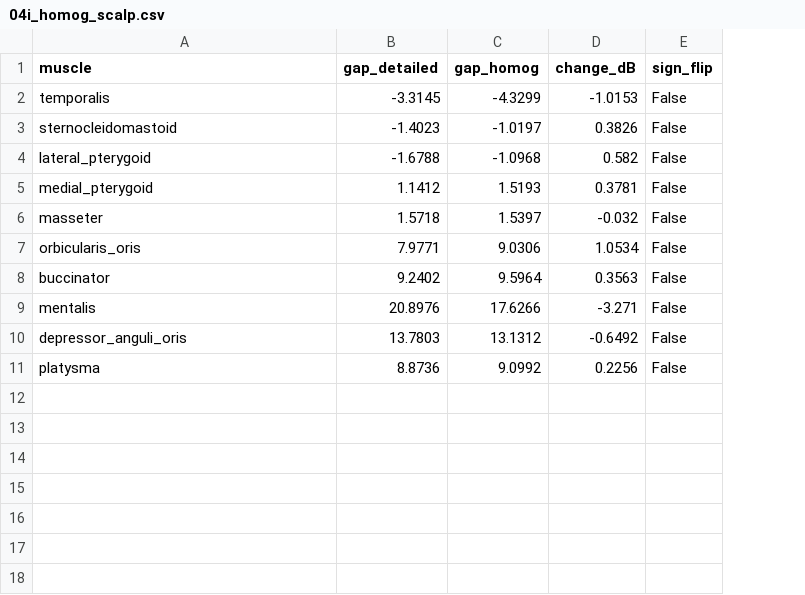
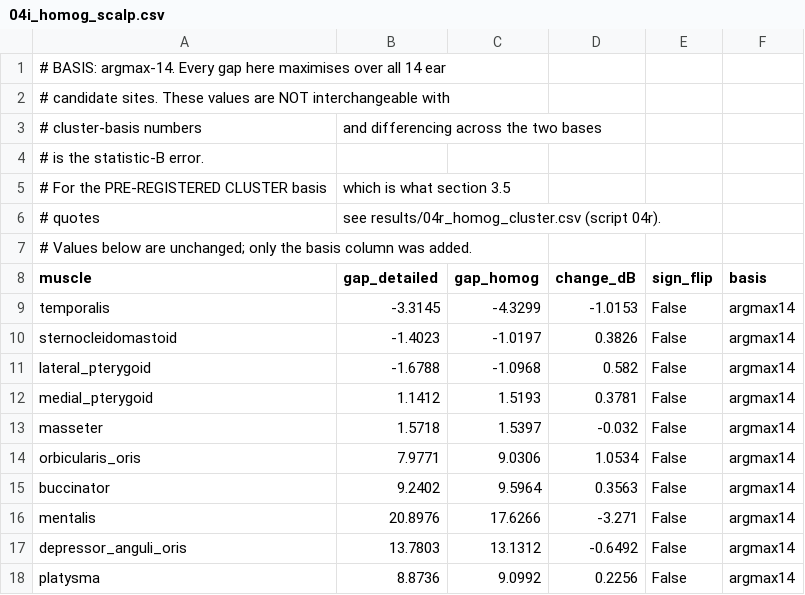
Before and after one commit to Somach-Systems-Inc/ear-emg-forward-model, a CSV file: results/04i_homog_scalp.csv, drawn as a sheet; addresses are those after the commit; the diff names each change by its address in the sheet, - before the commit and + after, or states it on an @@ line.

```diff
--- a/results/04i_homog_scalp.csv
+++ b/results/04i_homog_scalp.csv
+column F (basis), rows 9-18: all argmax14
+row 1: # BASIS: argmax-14. Every gap here maximises over all 14 ear
+row 2: # candidate sites. These values are NOT interchangeable with
+row 3: # cluster-basis numbers | and differencing across the two bases
+row 4: # is the statistic-B error.
+row 5: # For the PRE-REGISTERED CLUSTER basis | which is what section 3.5
+row 6: # quotes | see results/04r_homog_cluster.csv (script 04r).
+row 7: # Values below are unchanged; only the basis column was added.
```
Also changed, not shown: 4 other files.
